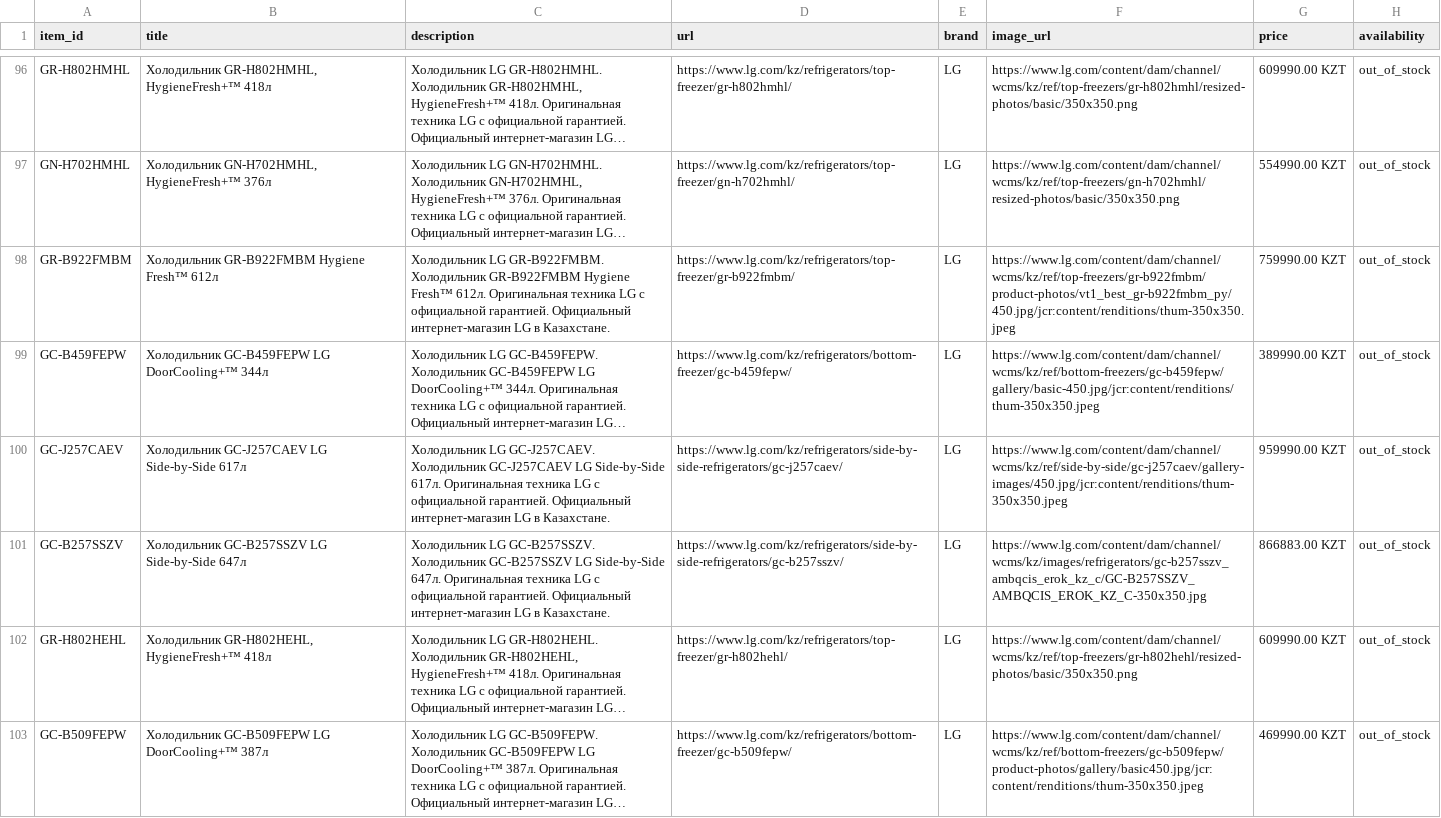
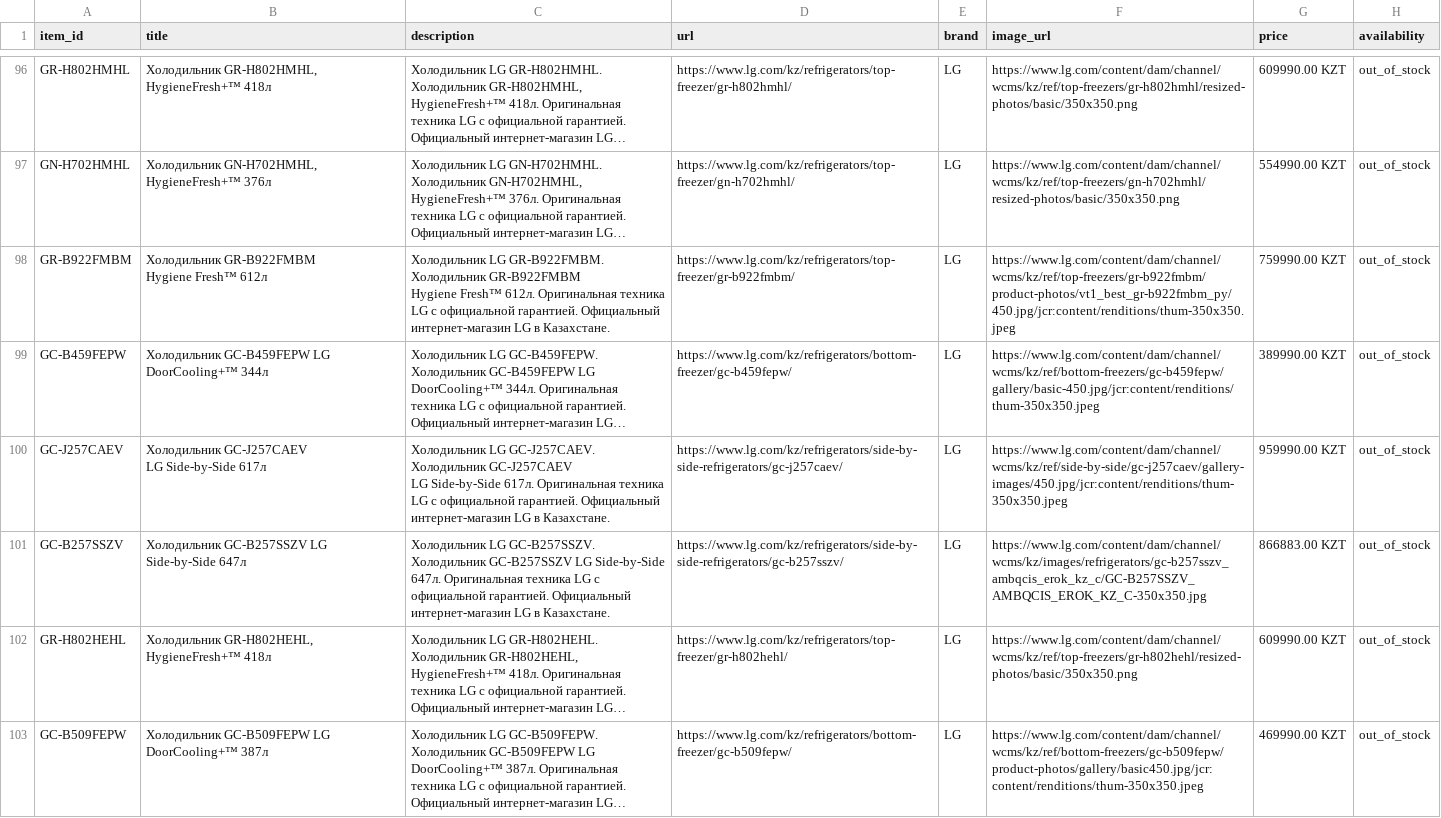
Before and after one commit to Midor1y/lg_feeds, a CSV file: chatgpt_feed.csv, drawn as a sheet; only a part is shown, gaps mark what is left out; long unchanged cells end in …; ↵ is a line break in a cell; the diff covers the shown part only; the diff names each change by its address in the sheet, - before the commit and + after, or states it on an @@ line.

Commit message:
Update ChatGPT feed [2026-11-26 08:16]

```diff
--- a/chatgpt_feed.csv
+++ b/chatgpt_feed.csv
-B98 (title): Холодильник GR-B922FMBM Hygiene Fresh™ 612л
+B98 (title): Холодильник GR-B922FMBM ↵ Hygiene Fresh™ 612л
-C98 (description): …в Казахстане.
+C98 (description): …в Казахстане.
-B100 (title): Холодильник GC-J257CAEV LG Side-by-Side 617л
+B100 (title): Холодильник GC-J257CAEV ↵ LG Side-by-Side 617л
-C100 (description): …в Казахстане.
+C100 (description): …в Казахстане.
```
Also changed, not shown: 4 added rows, 4 removed rows and 10 edited cells elsewhere in this file.
